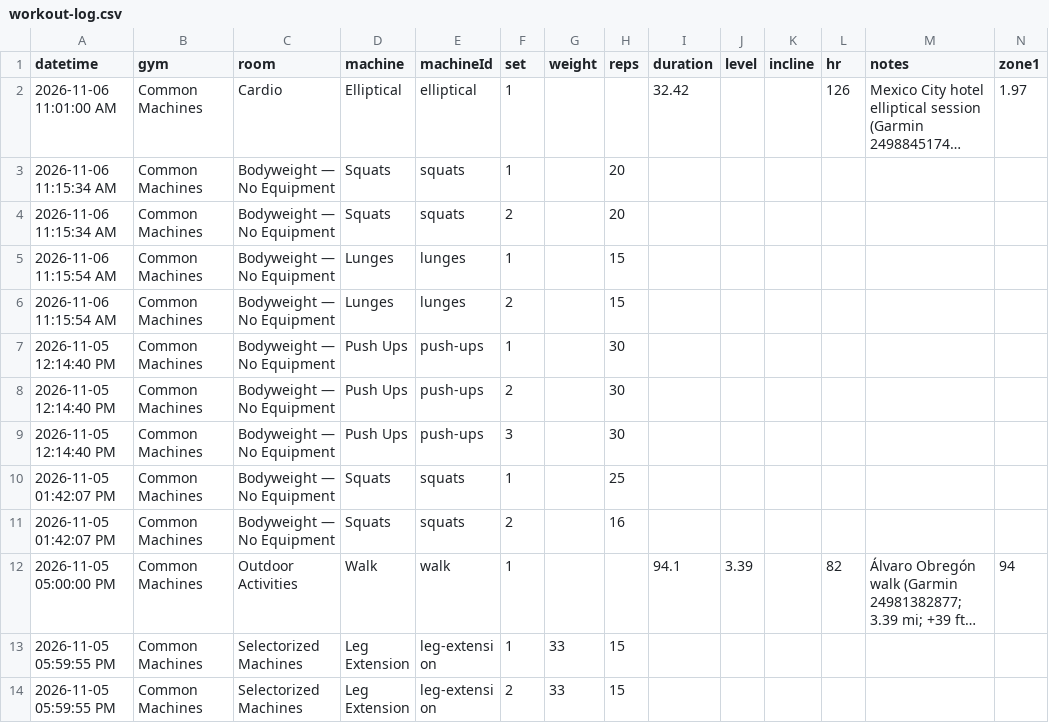
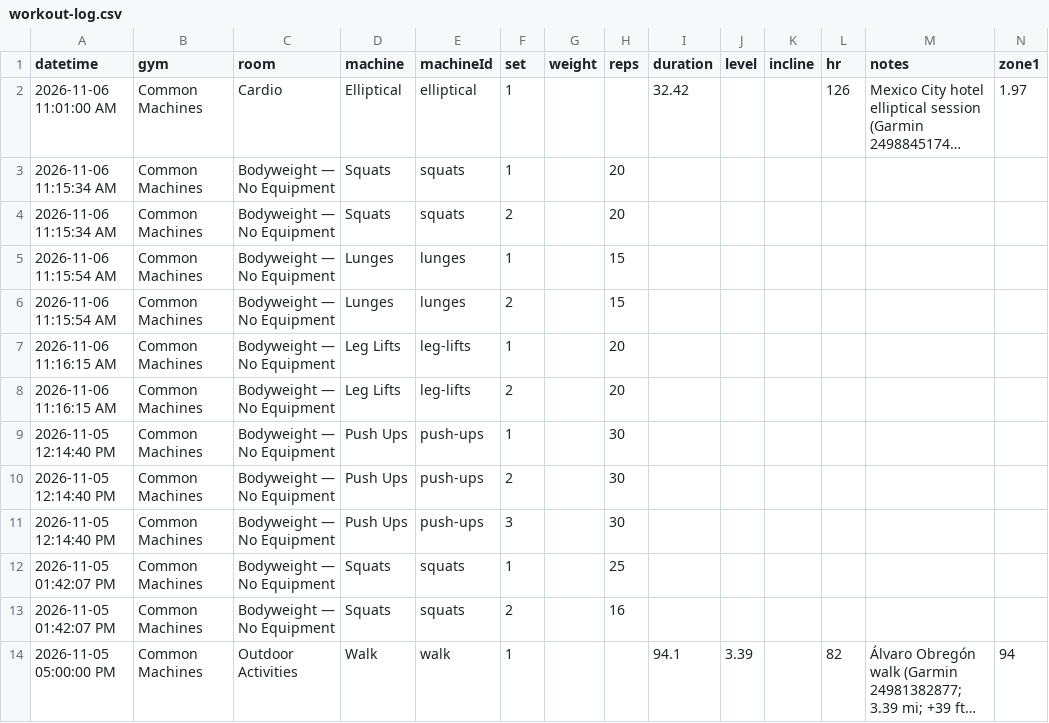
Before and after one commit to jaschro/traintracks, a CSV file: workout-log.csv, drawn as a sheet; only a part is shown; the shorter side is filled out with more unchanged rows; long unchanged cells end in …; rows hold the shown columns only; the diff names each change by its address in the sheet, - before the commit and + after, or states it on an @@ line.

Commit message:
Update workout log CSV

```diff
--- a/workout-log.csv
+++ b/workout-log.csv
+row 7: 2026-11-06 11:16:15 AM | Common Machines | Bodyweight — No Equipment | Leg Lifts | leg-lifts | 1 |  | 20
+row 8: 2026-11-06 11:16:15 AM | Common Machines | Bodyweight — No Equipment | Leg Lifts | leg-lifts | 2 |  | 20
```
